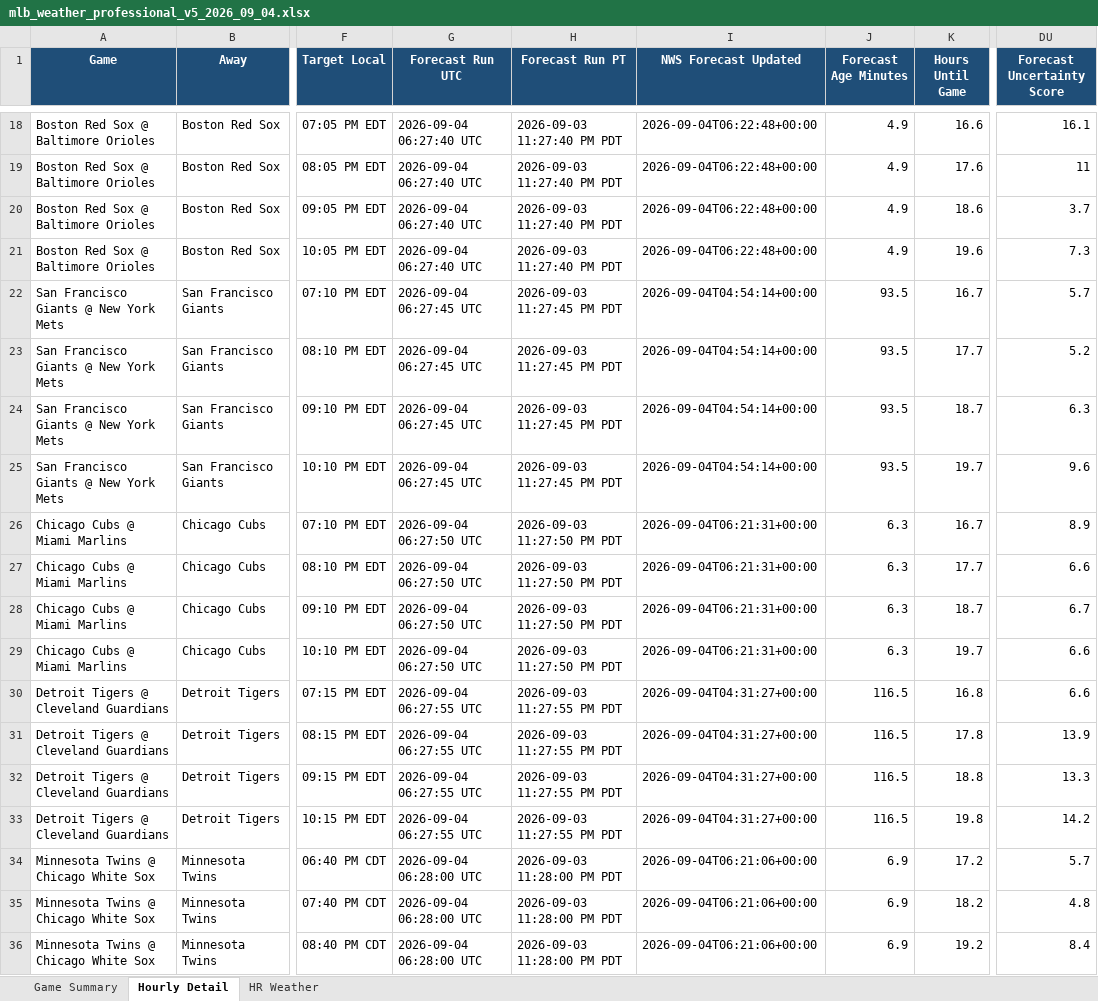
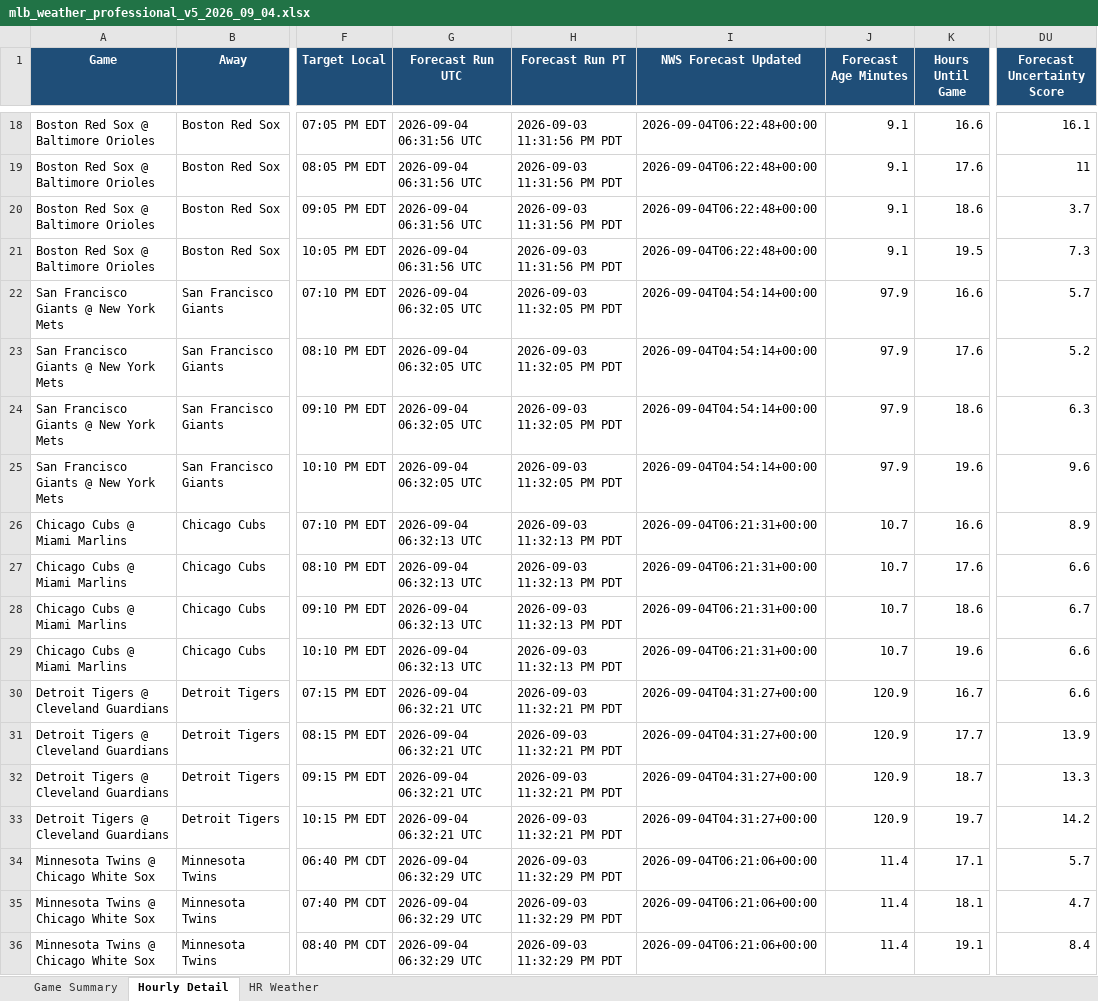
Before and after one commit to pzbaseball/mlb-site-data, an Excel workbook: mlb_weather_professional_v5_2026_09_04.xlsx, sheet Hourly Detail, drawn as a sheet; only a part is shown, gaps mark what is left out; values as stored, in another font and other column widths than the file's, no borders; the diff covers the shown part only; the diff names each change by its address in the sheet, - before the commit and + after, or states it on an @@ line.

```diff
--- a/mlb_weather_professional_v5_2026_09_04.xlsx (sheet Hourly Detail)
+++ b/mlb_weather_professional_v5_2026_09_04.xlsx (sheet Hourly Detail)
-G18:G21 (Forecast Run UTC): 2026-09-04 06:27:40 UTC
+G18:G21 (Forecast Run UTC): 2026-09-04 06:31:56 UTC
-H18:H21 (Forecast Run PT): 2026-09-03 11:27:40 PM PDT
+H18:H21 (Forecast Run PT): 2026-09-03 11:31:56 PM PDT
-J18:J21 (Forecast Age Minutes): 4.9
+J18:J21 (Forecast Age Minutes): 9.1
-K21 (Hours Until Game): 19.6
+K21 (Hours Until Game): 19.5
-G22:G25 (Forecast Run UTC): 2026-09-04 06:27:45 UTC
+G22:G25 (Forecast Run UTC): 2026-09-04 06:32:05 UTC
-H22:H25 (Forecast Run PT): 2026-09-03 11:27:45 PM PDT
+H22:H25 (Forecast Run PT): 2026-09-03 11:32:05 PM PDT
-J22:J25 (Forecast Age Minutes): 93.5
+J22:J25 (Forecast Age Minutes): 97.9
-K22 (Hours Until Game): 16.7
+K22 (Hours Until Game): 16.6
-K23 (Hours Until Game): 17.7
+K23 (Hours Until Game): 17.6
-K24 (Hours Until Game): 18.7
+K24 (Hours Until Game): 18.6
-K25 (Hours Until Game): 19.7
+K25 (Hours Until Game): 19.6
-G26:G29 (Forecast Run UTC): 2026-09-04 06:27:50 UTC
+G26:G29 (Forecast Run UTC): 2026-09-04 06:32:13 UTC
-H26:H29 (Forecast Run PT): 2026-09-03 11:27:50 PM PDT
+H26:H29 (Forecast Run PT): 2026-09-03 11:32:13 PM PDT
-J26:J29 (Forecast Age Minutes): 6.3
+J26:J29 (Forecast Age Minutes): 10.7
-K26 (Hours Until Game): 16.7
+K26 (Hours Until Game): 16.6
-K27 (Hours Until Game): 17.7
+K27 (Hours Until Game): 17.6
-K28 (Hours Until Game): 18.7
+K28 (Hours Until Game): 18.6
-K29 (Hours Until Game): 19.7
+K29 (Hours Until Game): 19.6
-G30:G33 (Forecast Run UTC): 2026-09-04 06:27:55 UTC
+G30:G33 (Forecast Run UTC): 2026-09-04 06:32:21 UTC
-H30:H33 (Forecast Run PT): 2026-09-03 11:27:55 PM PDT
+H30:H33 (Forecast Run PT): 2026-09-03 11:32:21 PM PDT
-J30:J33 (Forecast Age Minutes): 116.5
+J30:J33 (Forecast Age Minutes): 120.9
-K30 (Hours Until Game): 16.8
+K30 (Hours Until Game): 16.7
-K31 (Hours Until Game): 17.8
+K31 (Hours Until Game): 17.7
-K32 (Hours Until Game): 18.8
+K32 (Hours Until Game): 18.7
-K33 (Hours Until Game): 19.8
+K33 (Hours Until Game): 19.7
-G34:G36 (Forecast Run UTC): 2026-09-04 06:28:00 UTC
+G34:G36 (Forecast Run UTC): 2026-09-04 06:32:29 UTC
-H34:H36 (Forecast Run PT): 2026-09-03 11:28:00 PM PDT
+H34:H36 (Forecast Run PT): 2026-09-03 11:32:29 PM PDT
-J34:J36 (Forecast Age Minutes): 6.9
+J34:J36 (Forecast Age Minutes): 11.4
-K34 (Hours Until Game): 17.2
+K34 (Hours Until Game): 17.1
-K35 (Hours Until Game): 18.2
+K35 (Hours Until Game): 18.1
-DU35 (Forecast Uncertainty Score): 4.8
+DU35 (Forecast Uncertainty Score): 4.7
-K36 (Hours Until Game): 19.2
+K36 (Hours Until Game): 19.1
```
Also changed, not shown: 184 edited cells elsewhere in this sheet, sheet Game Summary, 2 other files.
